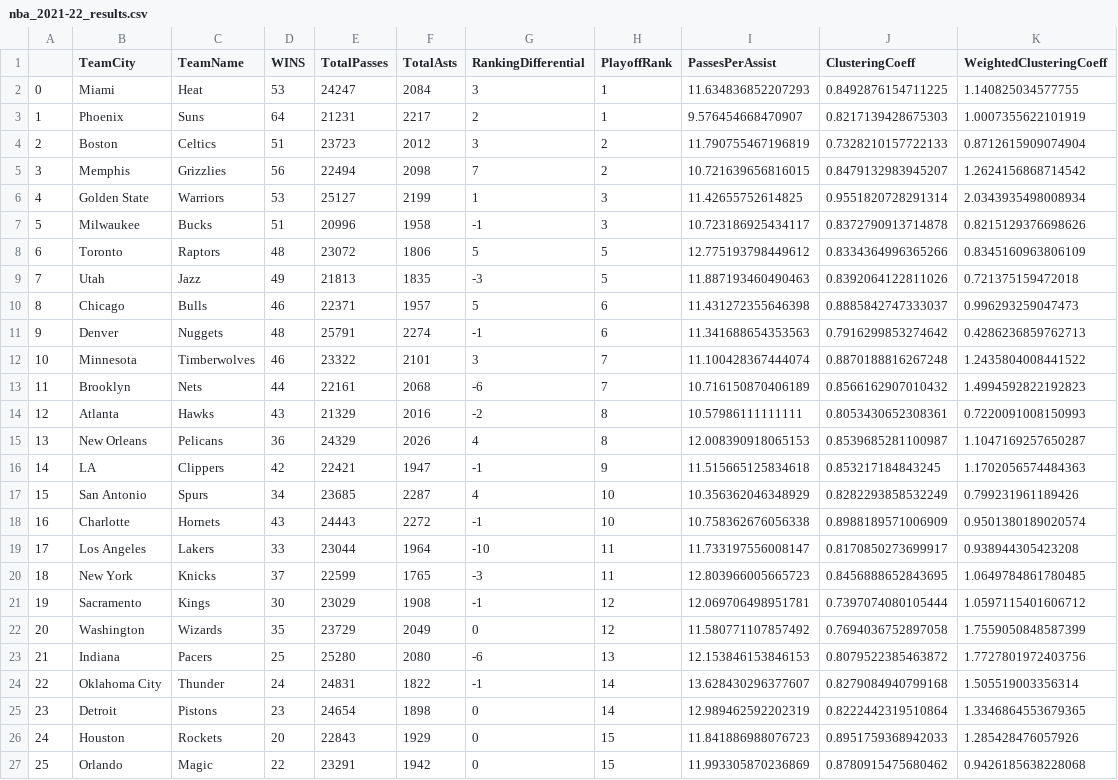
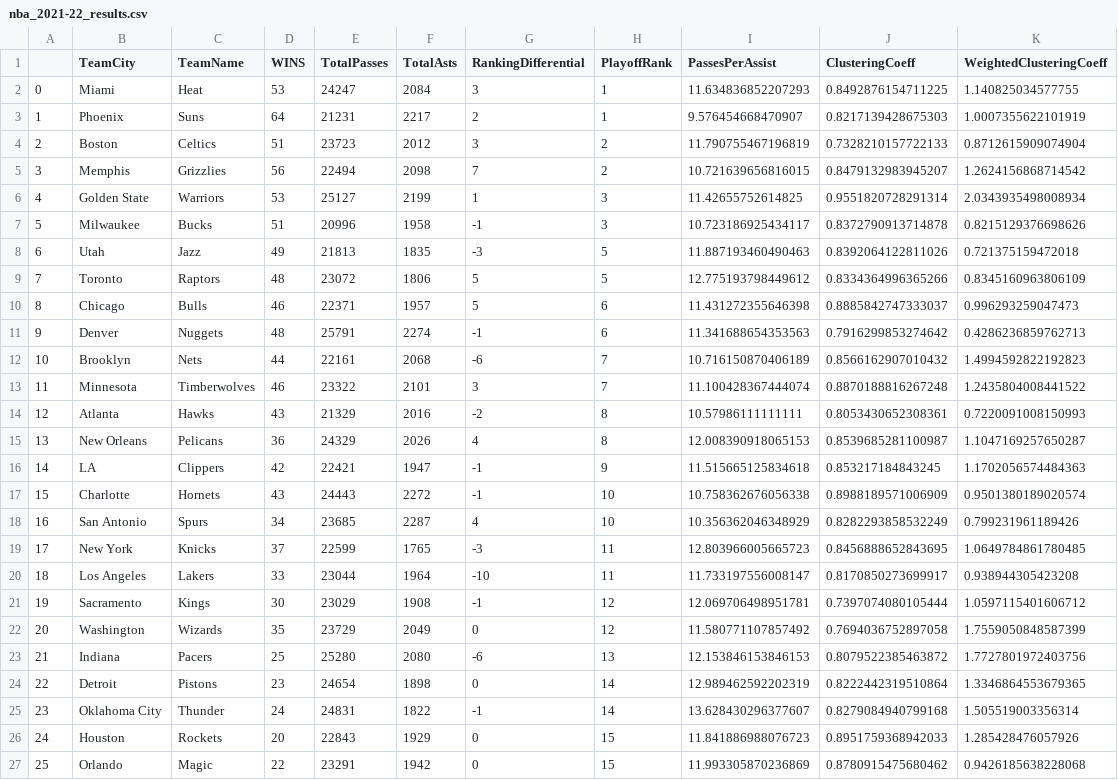
Before and after one commit to brandonlwallace/nba-passing-network-analysis, a CSV file: nba_2021-22_results.csv, drawn as a sheet.

```diff
--- a/nba_2021-22_results.csv
+++ b/nba_2021-22_results.csv
@@ -7,8 +7,8 @@
 5,Milwaukee,Bucks,51,20996,1958,-1,3,10.723186925434117,0.8372790913714878,0.8215129376698626
-6,Toronto,Raptors,48,23072,1806,5,5,12.775193798449612,0.8334364996365266,0.8345160963806109
-7,Utah,Jazz,49,21813,1835,-3,5,11.887193460490463,0.8392064122811026,0.721375159472018
+6,Utah,Jazz,49,21813,1835,-3,5,11.887193460490463,0.8392064122811026,0.721375159472018
+7,Toronto,Raptors,48,23072,1806,5,5,12.775193798449612,0.8334364996365266,0.8345160963806109
 8,Chicago,Bulls,46,22371,1957,5,6,11.431272355646398,0.8885842747333037,0.996293259047473
 9,Denver,Nuggets,48,25791,2274,-1,6,11.341688654353563,0.7916299853274642,0.4286236859762713
-10,Minnesota,Timberwolves,46,23322,2101,3,7,11.100428367444074,0.8870188816267248,1.2435804008441522
-11,Brooklyn,Nets,44,22161,2068,-6,7,10.716150870406189,0.8566162907010432,1.4994592822192823
+10,Brooklyn,Nets,44,22161,2068,-6,7,10.716150870406189,0.8566162907010432,1.4994592822192823
+11,Minnesota,Timberwolves,46,23322,2101,3,7,11.100428367444074,0.8870188816267248,1.2435804008441522
 12,Atlanta,Hawks,43,21329,2016,-2,8,10.57986111111111,0.8053430652308361,0.7220091008150993
@@ -16,6 +16,6 @@
 14,LA,Clippers,42,22421,1947,-1,9,11.515665125834618,0.853217184843245,1.1702056574484363
-15,San Antonio,Spurs,34,23685,2287,4,10,10.356362046348929,0.8282293858532249,0.799231961189426
-16,Charlotte,Hornets,43,24443,2272,-1,10,10.758362676056338,0.8988189571006909,0.9501380189020574
-17,Los Angeles,Lakers,33,23044,1964,-10,11,11.733197556008147,0.8170850273699917,0.938944305423208
-18,New York,Knicks,37,22599,1765,-3,11,12.803966005665723,0.8456888652843695,1.0649784861780485
+15,Charlotte,Hornets,43,24443,2272,-1,10,10.758362676056338,0.8988189571006909,0.9501380189020574
+16,San Antonio,Spurs,34,23685,2287,4,10,10.356362046348929,0.8282293858532249,0.799231961189426
+17,New York,Knicks,37,22599,1765,-3,11,12.803966005665723,0.8456888652843695,1.0649784861780485
+18,Los Angeles,Lakers,33,23044,1964,-10,11,11.733197556008147,0.8170850273699917,0.938944305423208
 19,Sacramento,Kings,30,23029,1908,-1,12,12.069706498951781,0.7397074080105444,1.0597115401606712
@@ -23,4 +23,4 @@
 21,Indiana,Pacers,25,25280,2080,-6,13,12.153846153846153,0.8079522385463872,1.7727801972403756
-22,Oklahoma City,Thunder,24,24831,1822,-1,14,13.628430296377607,0.8279084940799168,1.505519003356314
-23,Detroit,Pistons,23,24654,1898,0,14,12.989462592202319,0.8222442319510864,1.3346864553679365
+22,Detroit,Pistons,23,24654,1898,0,14,12.989462592202319,0.8222442319510864,1.3346864553679365
+23,Oklahoma City,Thunder,24,24831,1822,-1,14,13.628430296377607,0.8279084940799168,1.505519003356314
 24,Houston,Rockets,20,22843,1929,0,15,11.841886988076723,0.8951759368942033,1.285428476057926
```
Also changed, not shown: 1 other file.
